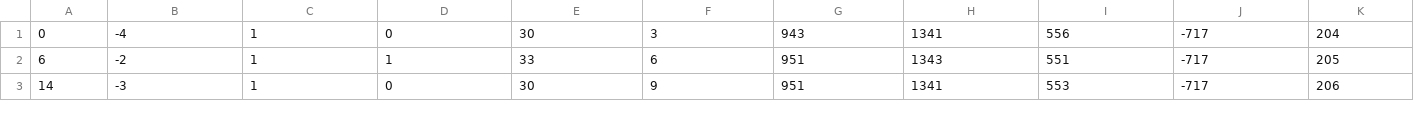
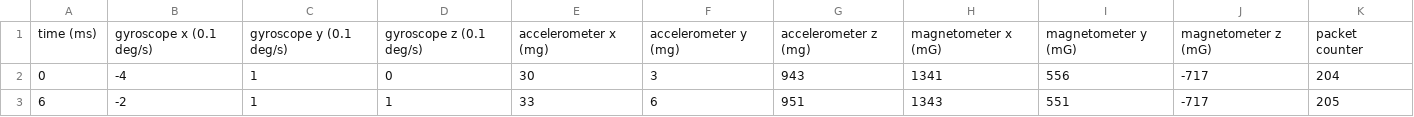
Before and after one commit to xioTechnologies/x-BIMU-Logger, a CSV file: Example Data/Test Data/LoggedData_15_Sensor.csv, drawn as a sheet; only a part is shown; the shorter side is filled out with more unchanged rows.

```diff
--- a/Example Data/Test Data/LoggedData_15_Sensor.csv
+++ b/Example Data/Test Data/LoggedData_15_Sensor.csv
@@ -1 +1,2 @@
+time (ms),gyroscope x (0.1 deg/s),gyroscope y (0.1 deg/s),gyroscope z (0.1 deg/s),accelerometer x (mg),accelerometer y (mg),accelerometer z (mg),magnetometer x (mG),magnetometer y (mG),magnetometer z (mG),packet counter
 0,-4,1,0,30,3,943,1341,556,-717,204
```
Also changed, not shown: Example Data/Test Data/LoggedData_16_Sensor.csv, Example Data/Test Data/LoggedData_17_Sensor.csv, 19 other files.
